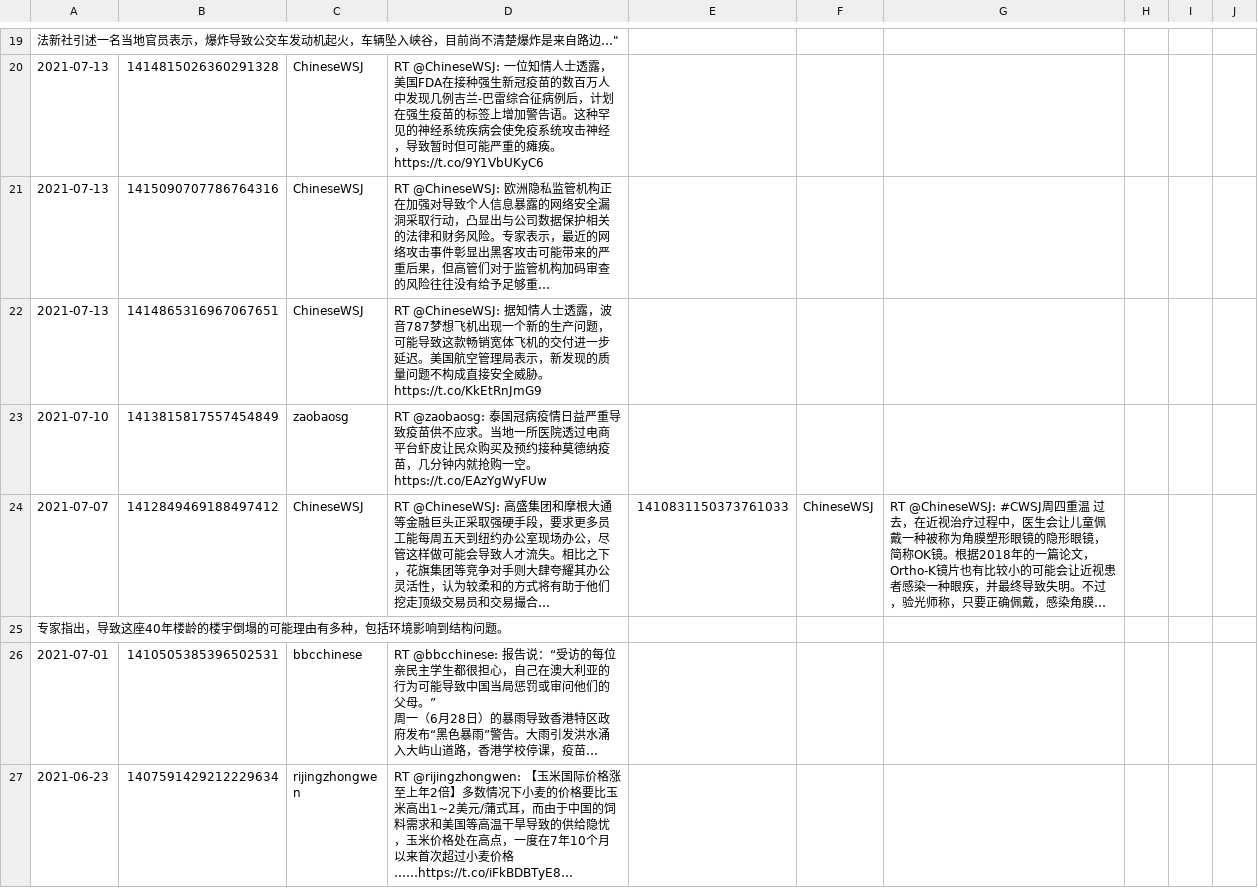
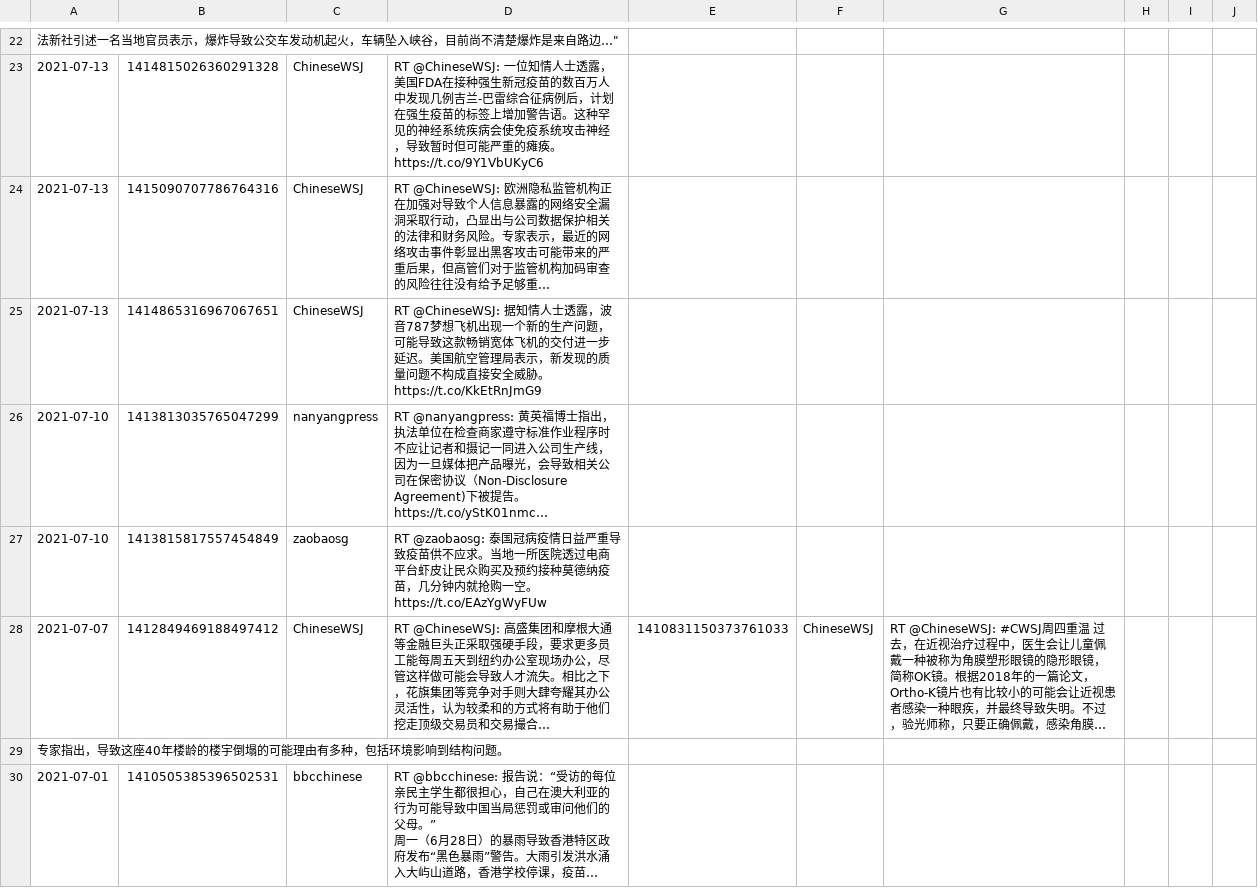
Before and after one commit to artxgj/twitter-chinese-text, a CSV file: selected-words-tweets/导致.csv, drawn as a sheet; only a part is shown, gaps mark what is left out; the shorter side is filled out with more unchanged rows; long unchanged cells end in …; the diff covers the shown part only.

Commit message:
regenerate due to previous bug of excluding enanyang tweets

```diff
--- a/selected-words-tweets/导致.csv
+++ b/selected-words-tweets/导致.csv
@@ -28,2 +31,3 @@
 "2021-07-13","1414865316967067651","ChineseWSJ","RT @ChineseWSJ: 据知情人士透露，波音787梦想飞机出现一个新的生产问题，可能导致这款畅销宽体飞机的交付进一步延迟。美国航空管理局表示，新发现的质量问题不构成直接安全威胁。https://t.co/KkEtRnJmG9"
+"2021-07-10","1413813035765047299","nanyangpress","RT @nanyangpress: 黄英福博士指出，执法单位在检查商家遵守标准作业程序时不应让记者和摄记一同进入公司生产线，因为一旦媒体把产品曝光，会导致相关公司在保密协议（Non-Disclosure Agreement)下被提告。https://t.co/yStK01nmc…"
 "2021-07-10","1413815817557454849","zaobaosg","RT @zaobaosg: 泰国冠病疫情日益严重导致疫苗供不应求。当地一所医院透过电商平台虾皮让民众购买及预约接种莫德纳疫苗，几分钟内就抢购一空。https://t.co/EAzYgWyFUw"
```
Also changed, not shown: 10 added rows and 13 edited cells elsewhere in this file, selected-words-tweets/影响.csv, selected-words-tweets/感染.csv, 50 other files.
